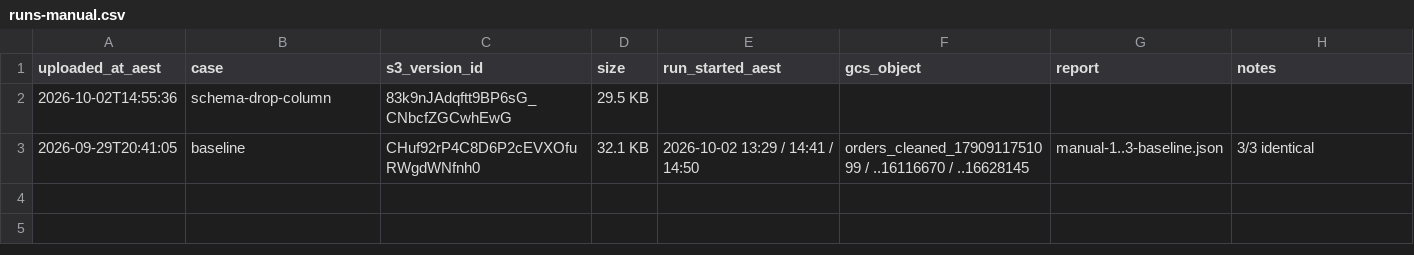
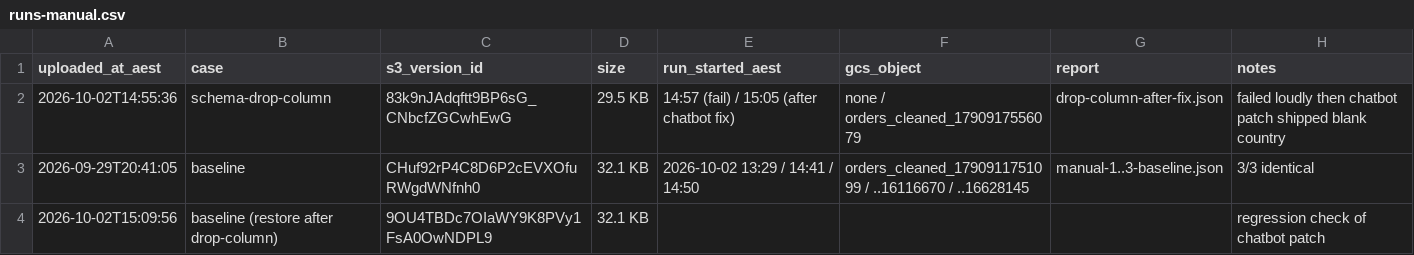
Before and after one commit to VioletN22/rhombus-etl-drift-qa, a CSV file: observations/runs-manual.csv, drawn as a sheet.

Commit message:
Ledger: baseline restored

```diff
--- a/observations/runs-manual.csv
+++ b/observations/runs-manual.csv
@@ -1,3 +1,4 @@
 uploaded_at_aest,case,s3_version_id,size,run_started_aest,gcs_object,report,notes
-2026-10-02T14:55:36,schema-drop-column,83k9nJAdqftt9BP6sG_CNbcfZGCwhEwG,29.5 KB,,,,
+2026-10-02T14:55:36,schema-drop-column,83k9nJAdqftt9BP6sG_CNbcfZGCwhEwG,29.5 KB,14:57 (fail) / 15:05 (after chatbot fix),none / orders_cleaned_1790917556079,drop-column-after-fix.json,failed loudly then chatbot patch shipped blank country
 2026-09-29T20:41:05,baseline,CHuf92rP4C8D6P2cEVXOfuRWgdWNfnh0,32.1 KB,2026-10-02 13:29 / 14:41 / 14:50,orders_cleaned_1790911751099 / ..16116670 / ..16628145,manual-1..3-baseline.json,3/3 identical
+2026-10-02T15:09:56,baseline (restore after drop-column),9OU4TBDc7OIaWY9K8PVy1FsA0OwNDPL9,32.1 KB,,,,regression check of chatbot patch
```
